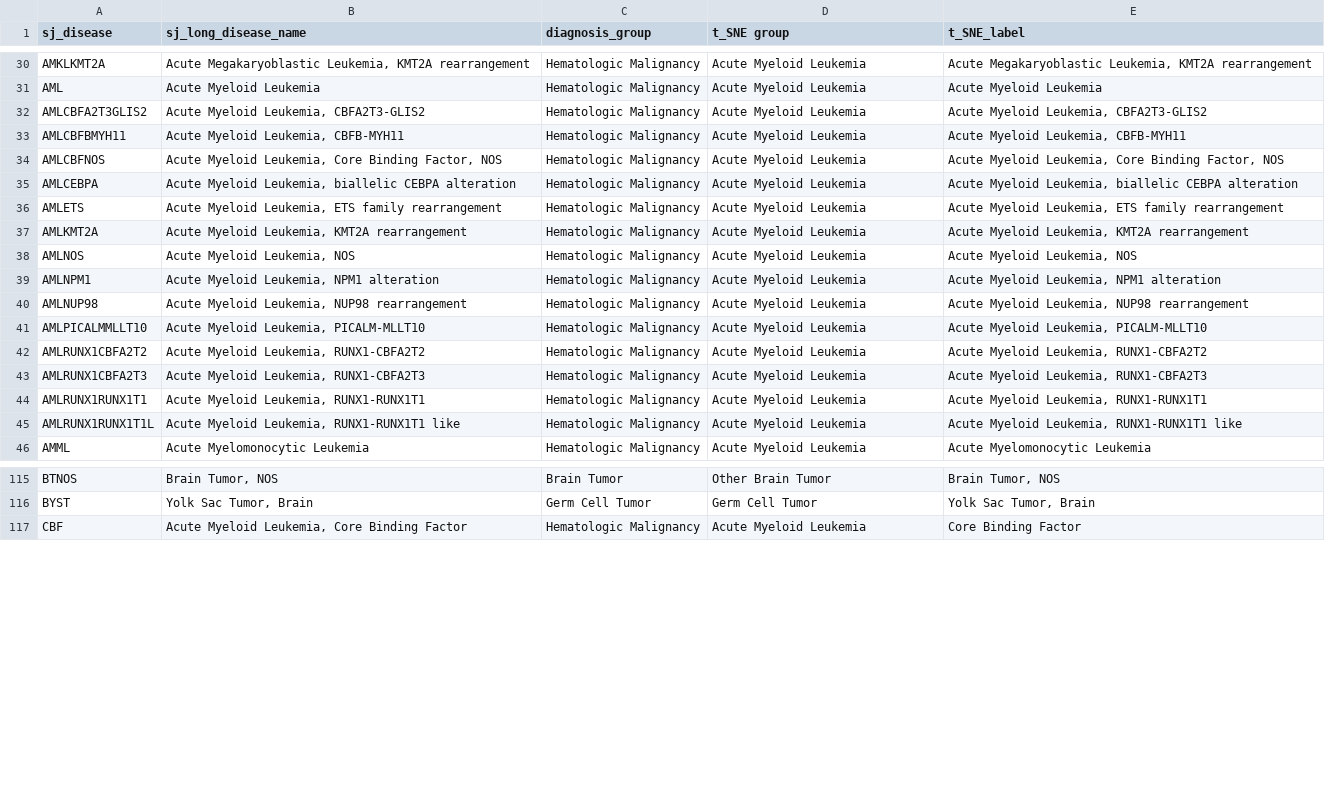
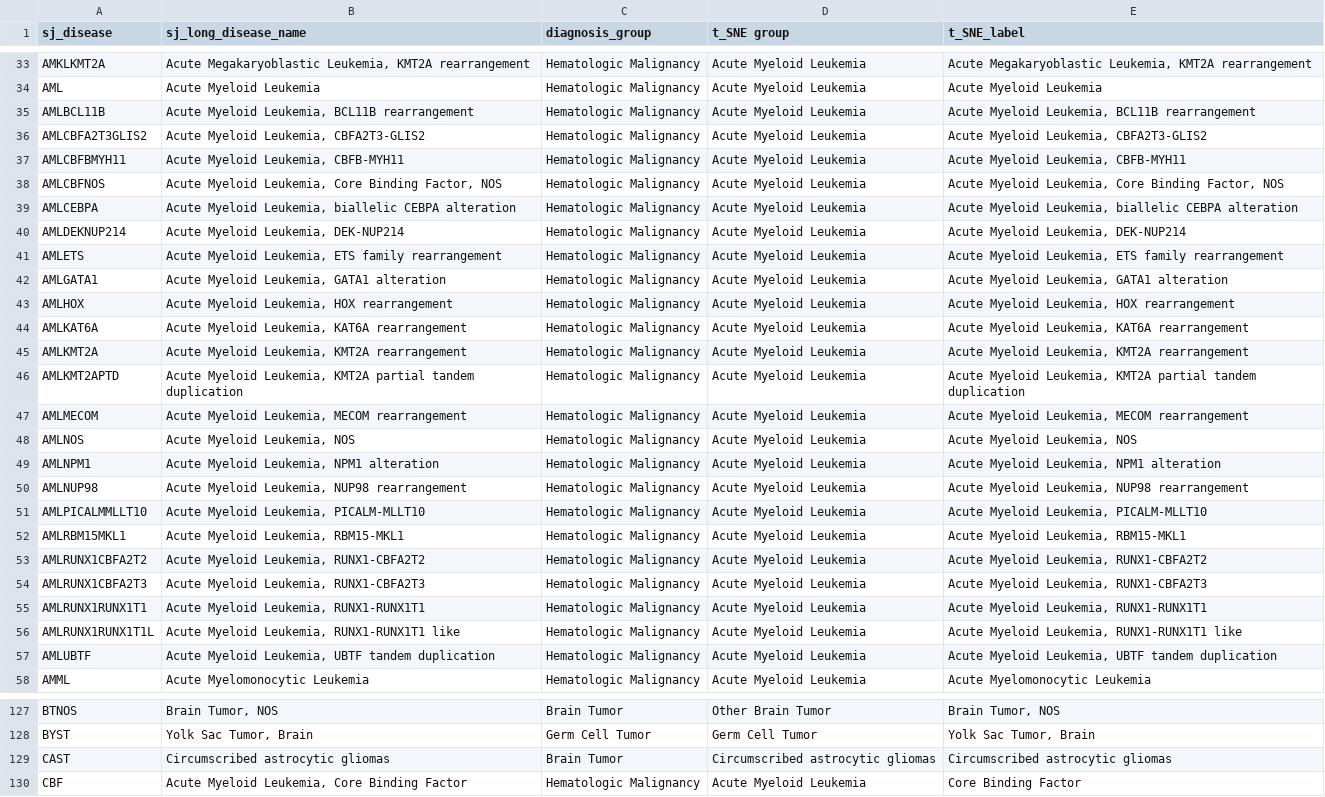
Before and after one commit to stjudecloud/expression-classification, a CSV file: dx_app/resources/stjude/metadata/Subtype_Groupings_for_tSNE.csv, drawn as a sheet; only a part is shown, gaps mark what is left out; the diff covers the shown part only; the diff names each change by its address in the sheet, - before the commit and + after, or states it on an @@ line.

Commit message:
refactor: merge metadata files

```diff
--- a/dx_app/resources/stjude/metadata/Subtype_Groupings_for_tSNE.csv
+++ b/dx_app/resources/stjude/metadata/Subtype_Groupings_for_tSNE.csv
+row 35: AMLBCL11B | Acute Myeloid Leukemia, BCL11B rearrangement | Hematologic Malignancy | Acute Myeloid Leukemia | Acute Myeloid Leukemia, BCL11B rearrangement
+row 40: AMLDEKNUP214 | Acute Myeloid Leukemia, DEK-NUP214 | Hematologic Malignancy | Acute Myeloid Leukemia | Acute Myeloid Leukemia, DEK-NUP214
+row 42: AMLGATA1 | Acute Myeloid Leukemia, GATA1 alteration | Hematologic Malignancy | Acute Myeloid Leukemia | Acute Myeloid Leukemia, GATA1 alteration
+row 43: AMLHOX | Acute Myeloid Leukemia, HOX rearrangement | Hematologic Malignancy | Acute Myeloid Leukemia | Acute Myeloid Leukemia, HOX rearrangement
+row 44: AMLKAT6A | Acute Myeloid Leukemia, KAT6A rearrangement | Hematologic Malignancy | Acute Myeloid Leukemia | Acute Myeloid Leukemia, KAT6A rearrangement
+row 46: AMLKMT2APTD | Acute Myeloid Leukemia, KMT2A partial tandem duplication | Hematologic Malignancy | Acute Myeloid Leukemia | Acute Myeloid Leukemia, KMT2A partial tandem duplication
+row 47: AMLMECOM | Acute Myeloid Leukemia, MECOM rearrangement | Hematologic Malignancy | Acute Myeloid Leukemia | Acute Myeloid Leukemia, MECOM rearrangement
+row 52: AMLRBM15MKL1 | Acute Myeloid Leukemia, RBM15-MKL1 | Hematologic Malignancy | Acute Myeloid Leukemia | Acute Myeloid Leukemia, RBM15-MKL1
+row 57: AMLUBTF | Acute Myeloid Leukemia, UBTF tandem duplication | Hematologic Malignancy | Acute Myeloid Leukemia | Acute Myeloid Leukemia, UBTF tandem duplication
+row 129: CAST | Circumscribed astrocytic gliomas | Brain Tumor | Circumscribed astrocytic gliomas | Circumscribed astrocytic gliomas
```
Also changed, not shown: 14 added rows and 20 edited cells elsewhere in this file, 2 other files.
